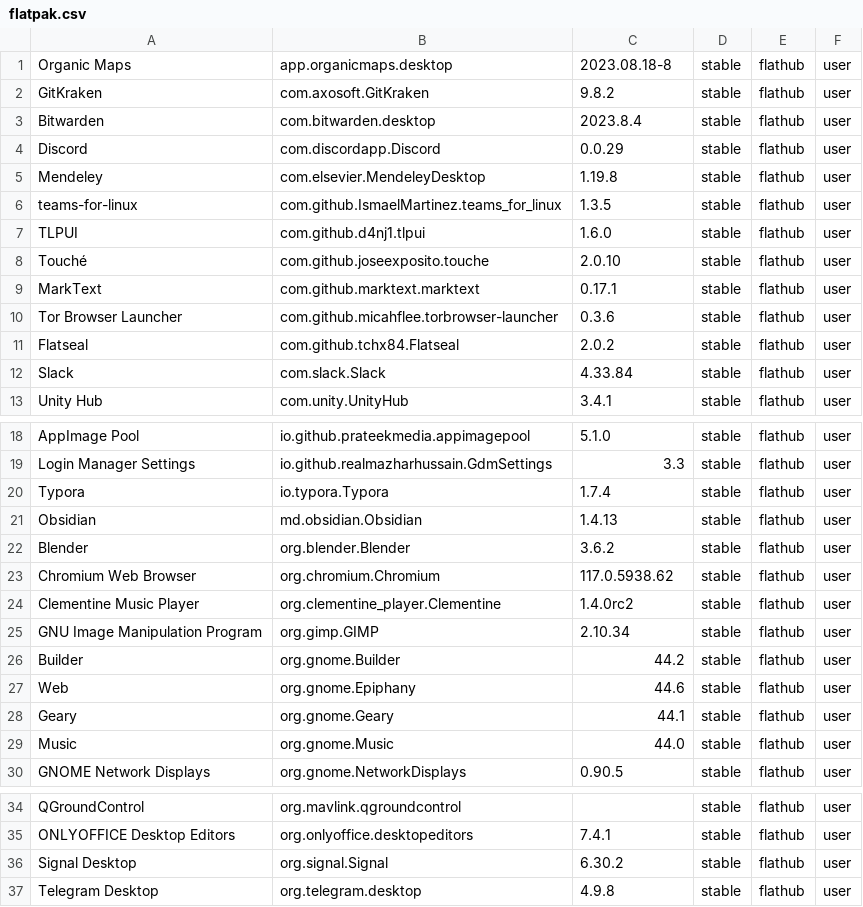
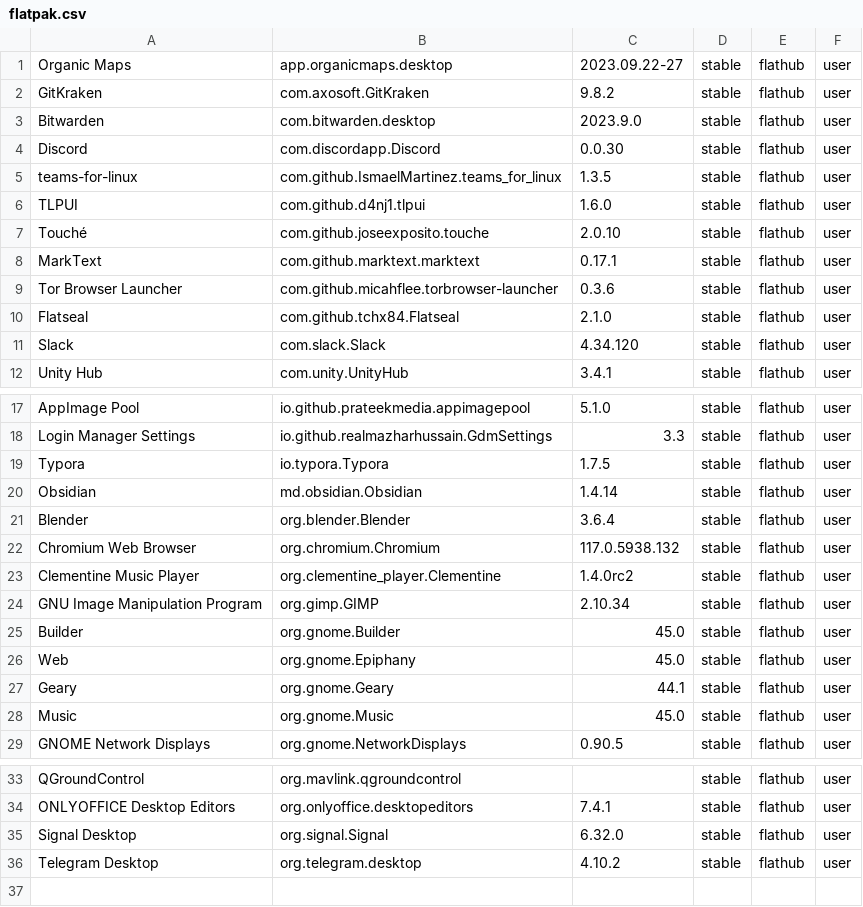
Before and after one commit to tribbloid/ubuntu-quick-setup, a CSV file: packages/__snapshot/flatpak.csv, drawn as a sheet; only a part is shown, gaps mark what is left out.

```diff
--- a/packages/__snapshot/flatpak.csv
+++ b/packages/__snapshot/flatpak.csv
@@ -1,6 +1,5 @@
-Organic Maps	app.organicmaps.desktop	2023.08.18-8	stable	flathub	user
+Organic Maps	app.organicmaps.desktop	2023.09.22-27	stable	flathub	user
 GitKraken	com.axosoft.GitKraken	9.8.2	stable	flathub	user
-Bitwarden	com.bitwarden.desktop	2023.8.4	stable	flathub	user
-Discord	com.discordapp.Discord	0.0.29	stable	flathub	user
-Mendeley	com.elsevier.MendeleyDesktop	1.19.8	stable	flathub	user
+Bitwarden	com.bitwarden.desktop	2023.9.0	stable	flathub	user
+Discord	com.discordapp.Discord	0.0.30	stable	flathub	user
 teams-for-linux	com.github.IsmaelMartinez.teams_for_linux	1.3.5	stable	flathub	user
@@ -10,4 +9,4 @@ MarkText	com.github.marktext.marktext	0.17.1	stable	flathub	user
 Tor Browser Launcher	com.github.micahflee.torbrowser-launcher	0.3.6	stable	flathub	user
-Flatseal	com.github.tchx84.Flatseal	2.0.2	stable	flathub	user
-Slack	com.slack.Slack	4.33.84	stable	flathub	user
+Flatseal	com.github.tchx84.Flatseal	2.1.0	stable	flathub	user
+Slack	com.slack.Slack	4.34.120	stable	flathub	user
 Unity Hub	com.unity.UnityHub	3.4.1	stable	flathub	user
@@ -19,12 +18,12 @@ AppImage Pool	io.github.prateekmedia.appimagepool	5.1.0	stable	flathub	user
 Login Manager Settings	io.github.realmazharhussain.GdmSettings	3.3	stable	flathub	user
-Typora	io.typora.Typora	1.7.4	stable	flathub	user
-Obsidian	md.obsidian.Obsidian	1.4.13	stable	flathub	user
-Blender	org.blender.Blender	3.6.2	stable	flathub	user
-Chromium Web Browser	org.chromium.Chromium	117.0.5938.62	stable	flathub	user
+Typora	io.typora.Typora	1.7.5	stable	flathub	user
+Obsidian	md.obsidian.Obsidian	1.4.14	stable	flathub	user
+Blender	org.blender.Blender	3.6.4	stable	flathub	user
+Chromium Web Browser	org.chromium.Chromium	117.0.5938.132	stable	flathub	user
 Clementine Music Player	org.clementine_player.Clementine	1.4.0rc2	stable	flathub	user
 GNU Image Manipulation Program	org.gimp.GIMP	2.10.34	stable	flathub	user
-Builder	org.gnome.Builder	44.2	stable	flathub	user
-Web	org.gnome.Epiphany	44.6	stable	flathub	user
+Builder	org.gnome.Builder	45.0	stable	flathub	user
+Web	org.gnome.Epiphany	45.0	stable	flathub	user
 Geary	org.gnome.Geary	44.1	stable	flathub	user
-Music	org.gnome.Music	44.0	stable	flathub	user
+Music	org.gnome.Music	45.0	stable	flathub	user
 GNOME Network Displays	org.gnome.NetworkDisplays	0.90.5	stable	flathub	user
@@ -35,3 +34,3 @@ QGroundControl	org.mavlink.qgroundcontrol		stable	flathub	user
 ONLYOFFICE Desktop Editors	org.onlyoffice.desktopeditors	7.4.1	stable	flathub	user
-Signal Desktop	org.signal.Signal	6.30.2	stable	flathub	user
-Telegram Desktop	org.telegram.desktop	4.9.8	stable	flathub	user
+Signal Desktop	org.signal.Signal	6.32.0	stable	flathub	user
+Telegram Desktop	org.telegram.desktop	4.10.2	stable	flathub	user
```
Also changed, not shown: packages/__snapshot/apt.csv, packages/__snapshot/snap.csv, 2 other files.
